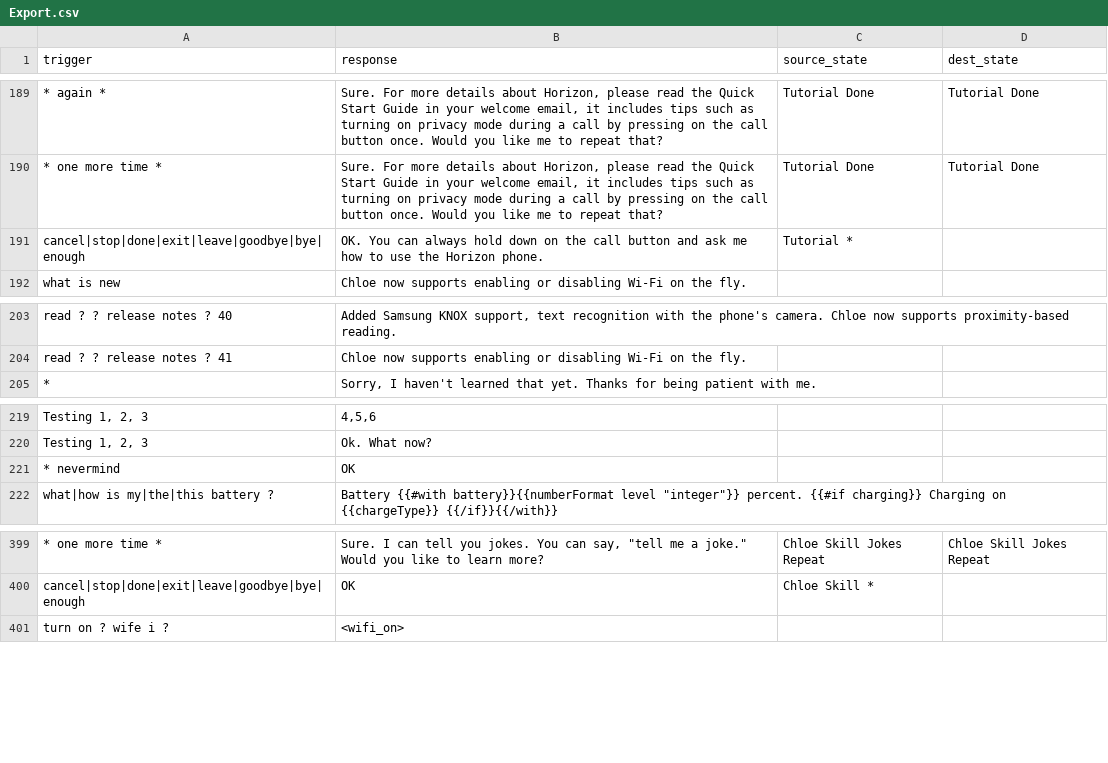
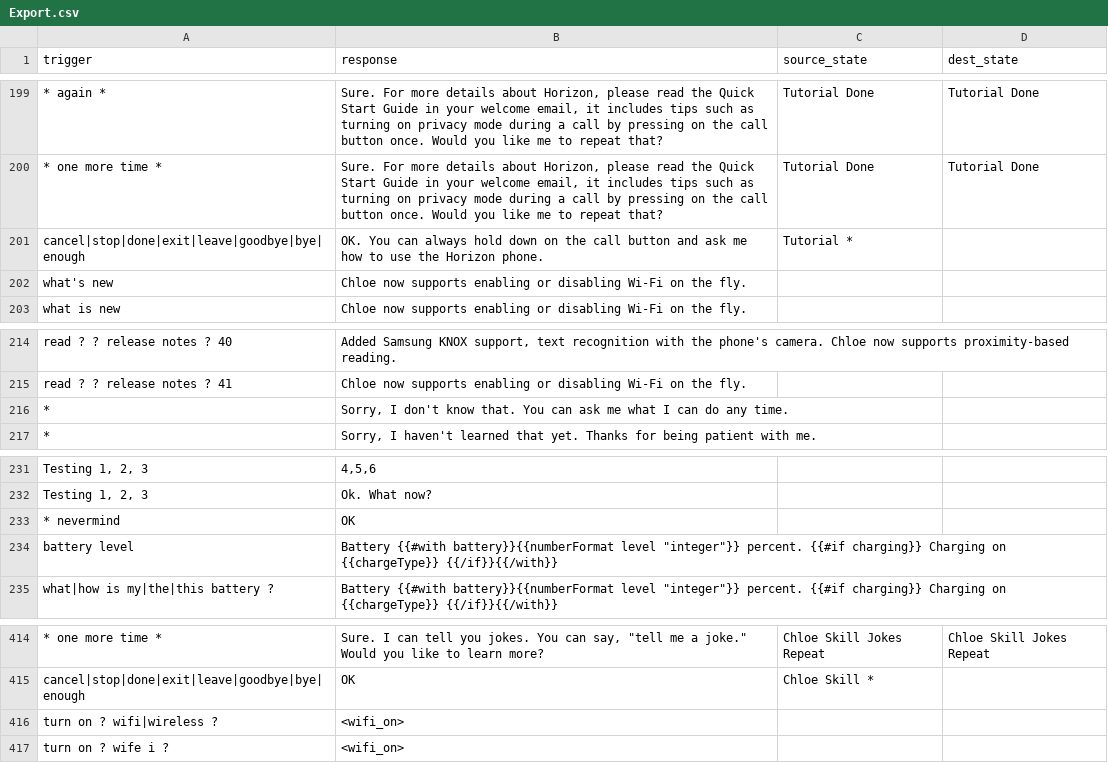
Before and after one commit to aira/aichat, a CSV file: src/aichat/chatapp/Export.csv, drawn as a sheet; only a part is shown, gaps mark what is left out; the diff covers the shown part only; the diff names each change by its address in the sheet, - before the commit and + after, or states it on an @@ line.

```diff
--- a/src/aichat/chatapp/Export.csv
+++ b/src/aichat/chatapp/Export.csv
+row 202: what's new | Chloe now supports enabling or disabling Wi-Fi on the fly.
+row 216: * | Sorry, I don't know that. You can ask me what I can do any time.
+row 234: battery level | Battery {{#with battery}}{{numberFormat level "integer"}} percent. {{#if charging}} Charging on {{chargeType}} {{/if}}{{/with}}
+row 416: turn on ? wifi|wireless ? | <wifi_on>
```
Also changed, not shown: 12 added rows elsewhere in this file, 7 other files.
